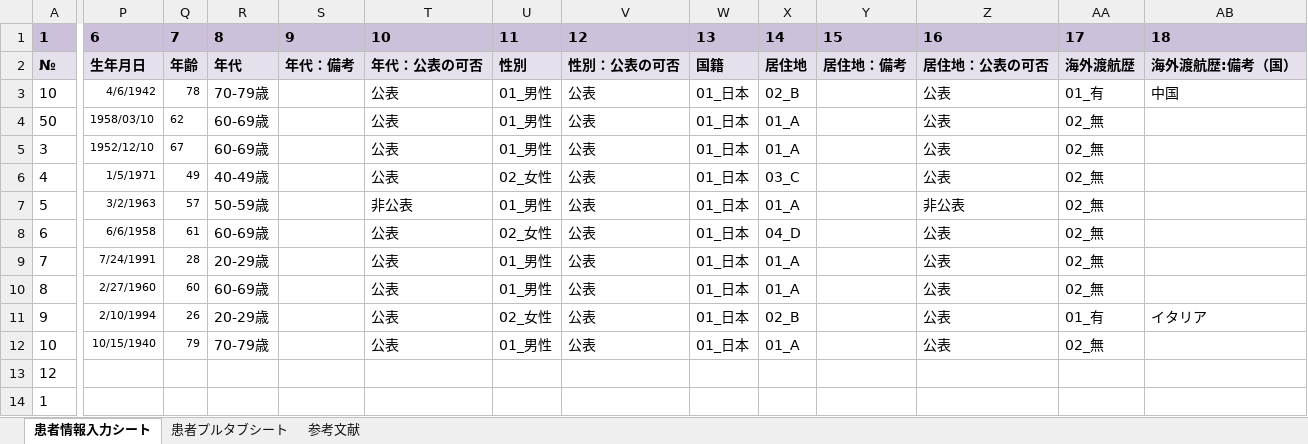
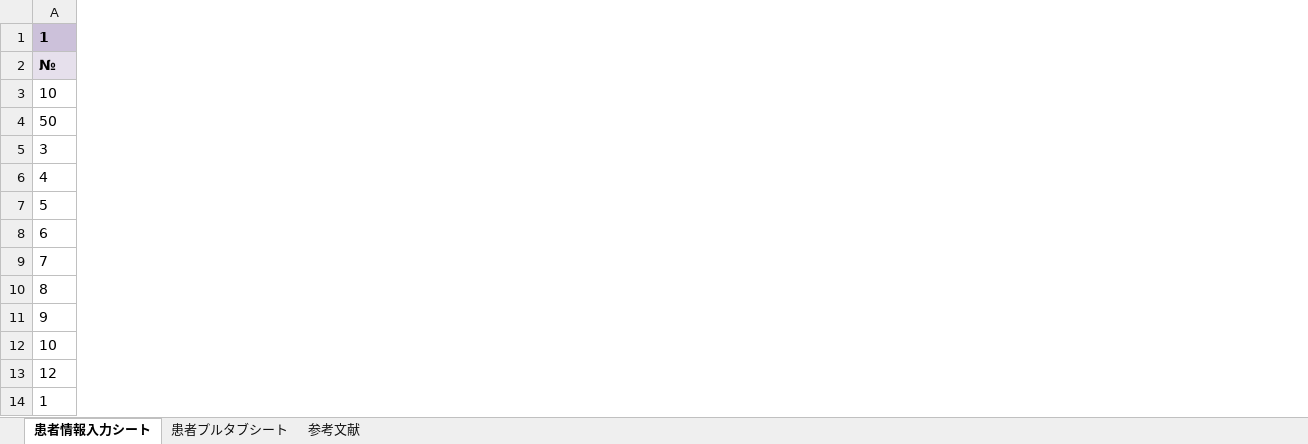
Before and after one commit to toshiakiasakura/rakutto_collect_project, an Excel workbook: prj_input/src_input_gui/test_data.xlsx, sheet 患者情報入力シート, drawn as a sheet; only a part is shown, gaps mark what is left out; values as stored, in another font and other column widths than the file's, no borders; the diff covers the shown part only; the diff names each change by its address in the sheet, - before the commit and + after, or states it on an @@ line.

Commit message:
multiple same name columns are found.
This condition is source of errors.

```diff
--- a/prj_input/src_input_gui/test_data.xlsx (sheet 患者情報入力シート)
+++ b/prj_input/src_input_gui/test_data.xlsx (sheet 患者情報入力シート)
-column P, rows 1-12: 6 | 生年月日 | 4/6/1942 | 1958/03/10 | 1952/12/10 | 1/5/1971 | 3/2/1963 | 6/6/1958 | 7/24/1991 | 2/27/1960 | 2/10/1994 | 10/15/1940
-column Q, rows 1-12: 7 | 年齢 | 78 | 62 | 67 | 49 | 57 | 61 | 28 | 60 | 26 | 79
-column R, rows 1-12: 8 | 年代 | 70-79歳 | 60-69歳 | 60-69歳 | 40-49歳 | 50-59歳 | 60-69歳 | 20-29歳 | 60-69歳 | 20-29歳 | 70-79歳
-column S, rows 1-2: 9 | 年代：備考
-column T, rows 1-12: 10 | 年代：公表の可否 | 公表 | 公表 | 公表 | 公表 | 非公表 | 公表 | 公表 | 公表 | 公表 | 公表
-column U, rows 1-12: 11 | 性別 | 01_男性 | 01_男性 | 01_男性 | 02_女性 | 01_男性 | 02_女性 | 01_男性 | 01_男性 | 02_女性 | 01_男性
-column V, rows 1-12: 12 | 性別：公表の可否 | 公表 | 公表 | 公表 | 公表 | 公表 | 公表 | 公表 | 公表 | 公表 | 公表
-column W, rows 1-12: 13 | 国籍 | 01_日本 | 01_日本 | 01_日本 | 01_日本 | 01_日本 | 01_日本 | 01_日本 | 01_日本 | 01_日本 | 01_日本
-column X, rows 1-12: 14 | 居住地 | 02_B | 01_A | 01_A | 03_C | 01_A | 04_D | 01_A | 01_A | 02_B | 01_A
-column Y, rows 1-2: 15 | 居住地：備考
-column Z, rows 1-12: 16 | 居住地：公表の可否 | 公表 | 公表 | 公表 | 公表 | 非公表 | 公表 | 公表 | 公表 | 公表 | 公表
-column AA, rows 1-12: 17 | 海外渡航歴 | 01_有 | 02_無 | 02_無 | 02_無 | 02_無 | 02_無 | 02_無 | 02_無 | 01_有 | 02_無
-column AB, rows 1-11: 18 | 海外渡航歴:備考（国） | 中国 |  |  |  |  |  |  |  | イタリア
```
Also changed, not shown: 3 removed columns elsewhere in this sheet, 1 other file.
